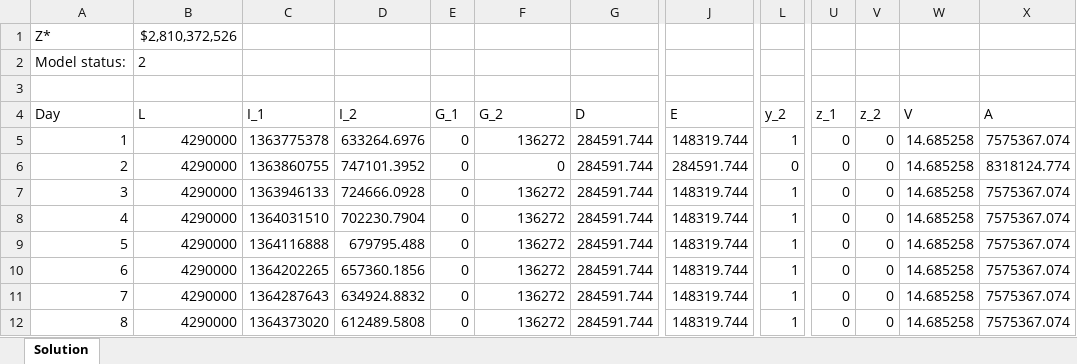
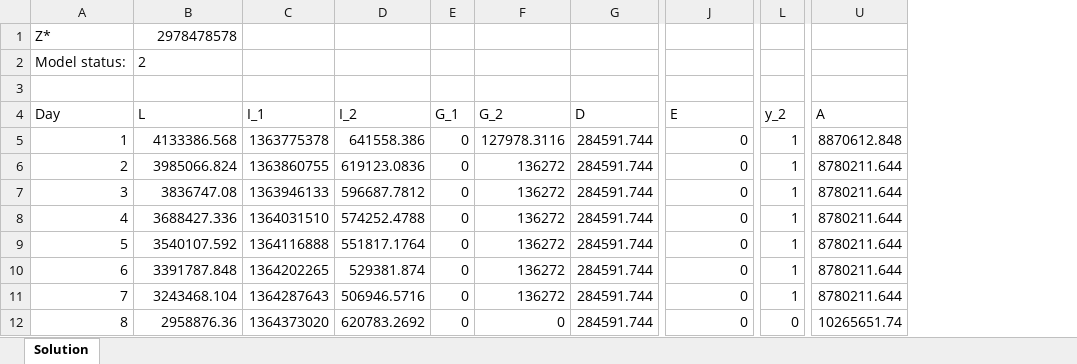
Before and after one commit to nachotagle/Gurobi-Opti, an Excel workbook: solution.xlsx, sheet Solution, drawn as a sheet; only a part is shown, gaps mark what is left out; values as stored, in another font and other column widths than the file's, no borders; removed rows and columns are numbered as before the commit, all else as after; the diff covers the shown part only; the diff names each change by its address in the sheet, - before the commit and + after, or states it on an @@ line.

```diff
--- a/solution.xlsx (sheet Solution)
+++ b/solution.xlsx (sheet Solution)
-column U (z_1), rows 5-12: all 0
-column V (z_2), rows 5-12: all 0
-column W (V), rows 5-12: all 14.685258
-B1 (L): $2,810,372,526
+B1 (L): 2978478578
-B5 (L): 4290000
+B5 (L): 4133386.568
-D5 (I_2): 633264.6976
+D5 (I_2): 641558.386
-F5 (G_2): 136272
+F5 (G_2): 127978.3116
-J5 (E): 148319.744
+J5 (E): 0
-U5 (A): 7575367.074
+U5 (A): 8870612.848
-B6 (L): 4290000
+B6 (L): 3985066.824
-D6 (I_2): 747101.3952
+D6 (I_2): 619123.0836
-F6 (G_2): 0
+F6 (G_2): 136272
-J6 (E): 284591.744
+J6 (E): 0
-L6 (y_2): 0
+L6 (y_2): 1
-U6 (A): 8318124.774
+U6 (A): 8780211.644
-B7 (L): 4290000
+B7 (L): 3836747.08
-D7 (I_2): 724666.0928
+D7 (I_2): 596687.7812
-J7:J12 (E): 148319.744
+J7:J12 (E): 0
-U7:U11 (A): 7575367.074
+U7:U11 (A): 8780211.644
-B8 (L): 4290000
+B8 (L): 3688427.336
-D8 (I_2): 702230.7904
+D8 (I_2): 574252.4788
-B9 (L): 4290000
+B9 (L): 3540107.592
-D9 (I_2): 679795.488
+D9 (I_2): 551817.1764
-B10 (L): 4290000
+B10 (L): 3391787.848
-D10 (I_2): 657360.1856
+D10 (I_2): 529381.874
-B11 (L): 4290000
+B11 (L): 3243468.104
-D11 (I_2): 634924.8832
+D11 (I_2): 506946.5716
-B12 (L): 4290000
+B12 (L): 2958876.36
-D12 (I_2): 612489.5808
+D12 (I_2): 620783.2692
-F12 (G_2): 136272
+F12 (G_2): 0
-L12 (y_2): 1
+L12 (y_2): 0
-U12 (A): 7575367.074
+U12 (A): 10265651.74
```
Also changed, not shown: 1744 edited cells elsewhere in this sheet, parametros_reales.xlsx, 2 other files.
